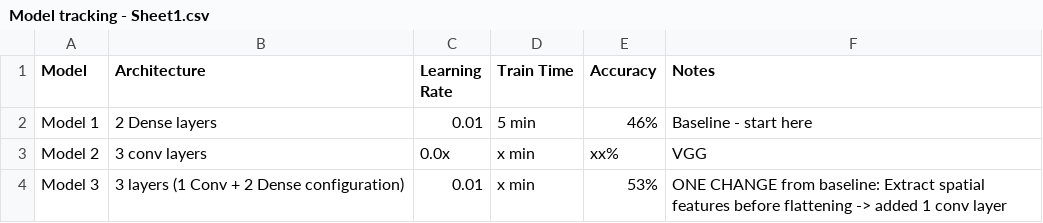
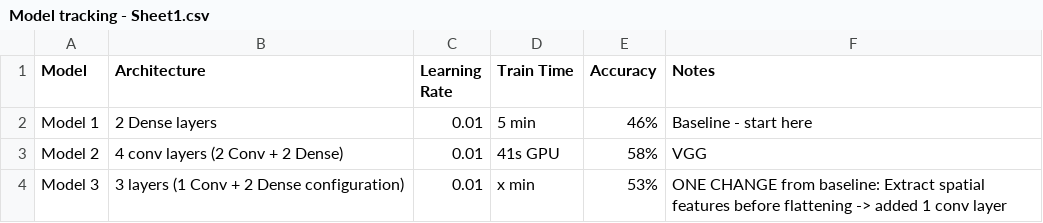
Before and after one commit to amer-baniodeh/project-1-deep-learning-image-classification-with-cnn, a CSV file: Model tracking - Sheet1.csv, drawn as a sheet.

Commit message:
Update Model tracking - Sheet1.csv

```diff
--- a/Model tracking - Sheet1.csv
+++ b/Model tracking - Sheet1.csv
@@ -2,3 +2,3 @@ Model,Architecture,Learning Rate,Train Time,Accuracy,Notes
 Model 1,2 Dense layers,0.01,5 min,46%,Baseline - start here
-Model 2,3 conv layers,0.0x,x min,xx%,VGG
+Model 2,4 conv layers (2 Conv + 2 Dense),0.01,41s GPU,58%,VGG
 Model 3,3 layers (1 Conv + 2 Dense configuration),0.01,x min,53%, ONE CHANGE from baseline: Extract spatial features before flattening -> added 1 conv layer
```
